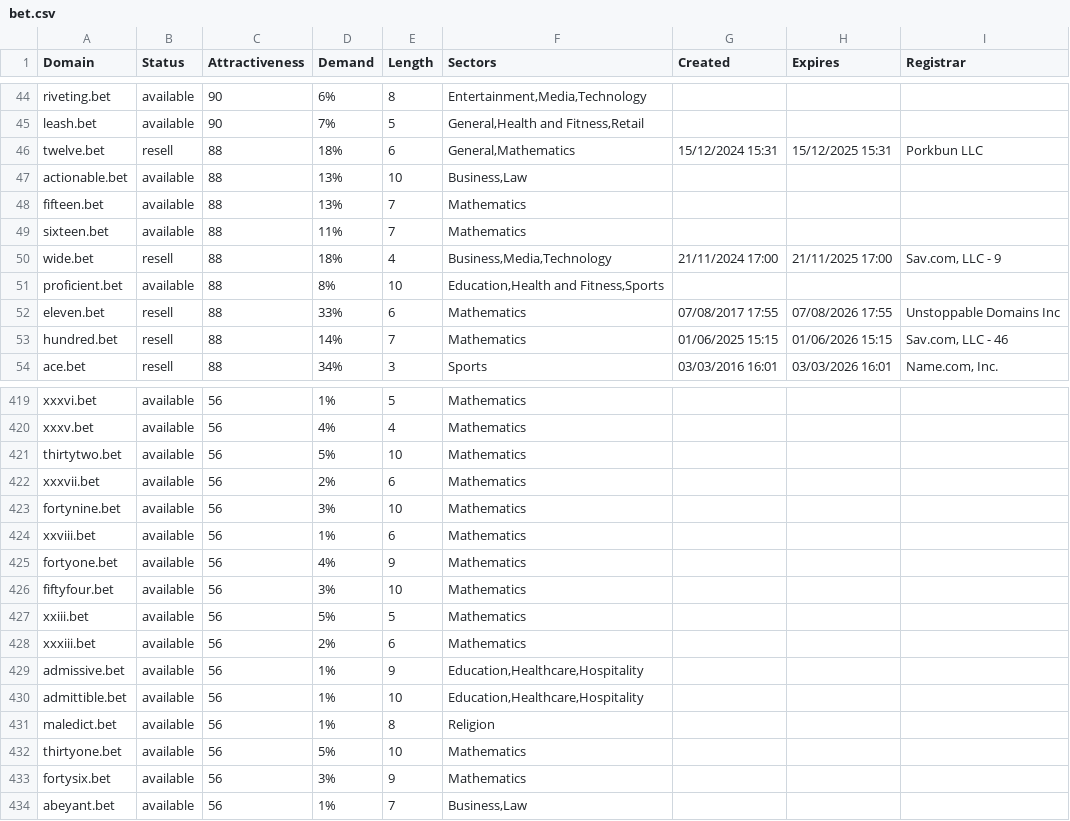
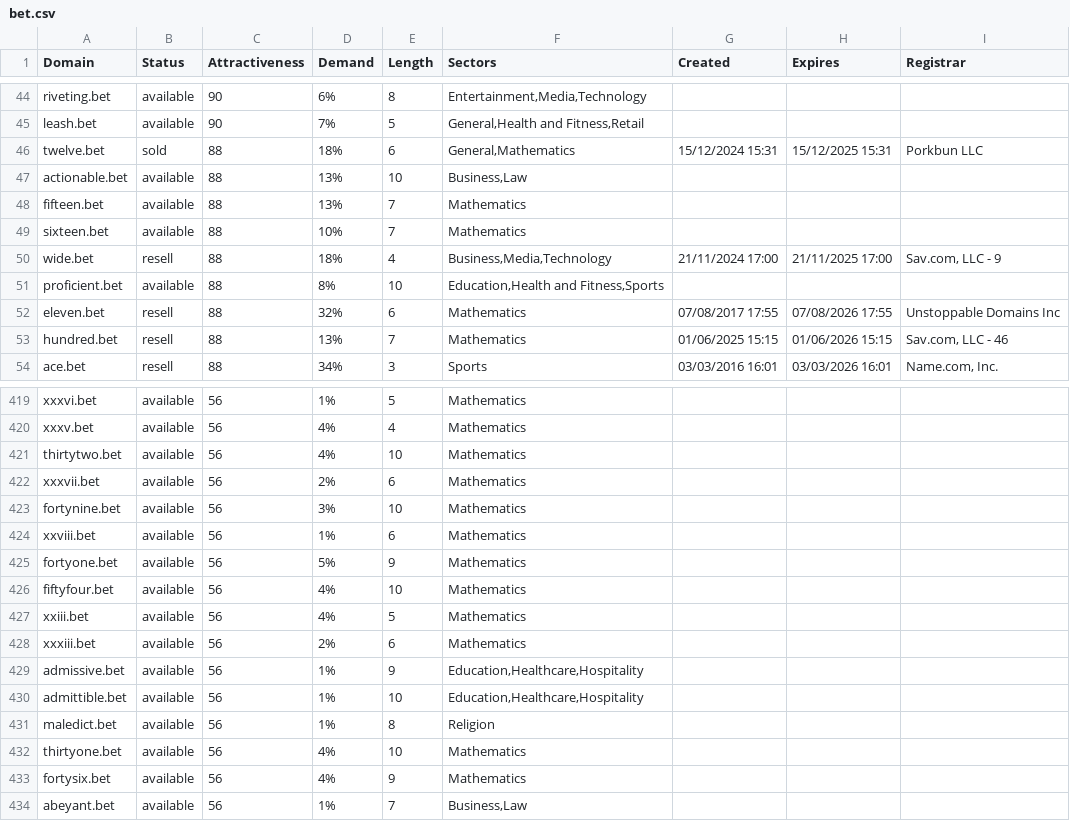
Before and after one commit to UniqueDomains/bet-oneword-domains, a CSV file: bet.csv, drawn as a sheet; only a part is shown, gaps mark what is left out; the diff covers the shown part only.

Commit message:
Domains update

```diff
--- a/bet.csv
+++ b/bet.csv
@@ -45,10 +45,10 @@ riveting.bet,available,90,6%,8,"Entertainment,Media,Technology",,,
 leash.bet,available,90,7%,5,"General,Health and Fitness,Retail",,,
-twelve.bet,resell,88,18%,6,"General,Mathematics",15/12/2024 15:31,15/12/2025 15:31,Porkbun LLC
+twelve.bet,sold,88,18%,6,"General,Mathematics",15/12/2024 15:31,15/12/2025 15:31,Porkbun LLC
 actionable.bet,available,88,13%,10,"Business,Law",,,
 fifteen.bet,available,88,13%,7,Mathematics,,,
-sixteen.bet,available,88,11%,7,Mathematics,,,
+sixteen.bet,available,88,10%,7,Mathematics,,,
 wide.bet,resell,88,18%,4,"Business,Media,Technology",21/11/2024 17:00,21/11/2025 17:00,"Sav.com, LLC - 9"
 proficient.bet,available,88,8%,10,"Education,Health and Fitness,Sports",,,
-eleven.bet,resell,88,33%,6,Mathematics,07/08/2017 17:55,07/08/2026 17:55,Unstoppable Domains Inc
-hundred.bet,resell,88,14%,7,Mathematics,01/06/2025 15:15,01/06/2026 15:15,"Sav.com, LLC - 46"
+eleven.bet,resell,88,32%,6,Mathematics,07/08/2017 17:55,07/08/2026 17:55,Unstoppable Domains Inc
+hundred.bet,resell,88,13%,7,Mathematics,01/06/2025 15:15,01/06/2026 15:15,"Sav.com, LLC - 46"
 ace.bet,resell,88,34%,3,Sports,03/03/2016 16:01,03/03/2026 16:01,"Name.com, Inc."
@@ -420,3 +420,3 @@ xxxvi.bet,available,56,1%,5,Mathematics,,,
 xxxv.bet,available,56,4%,4,Mathematics,,,
-thirtytwo.bet,available,56,5%,10,Mathematics,,,
+thirtytwo.bet,available,56,4%,10,Mathematics,,,
 xxxvii.bet,available,56,2%,6,Mathematics,,,
@@ -424,5 +424,5 @@ fortynine.bet,available,56,3%,10,Mathematics,,,
 xxviii.bet,available,56,1%,6,Mathematics,,,
-fortyone.bet,available,56,4%,9,Mathematics,,,
-fiftyfour.bet,available,56,3%,10,Mathematics,,,
-xxiii.bet,available,56,5%,5,Mathematics,,,
+fortyone.bet,available,56,5%,9,Mathematics,,,
+fiftyfour.bet,available,56,4%,10,Mathematics,,,
+xxiii.bet,available,56,4%,5,Mathematics,,,
 xxxiii.bet,available,56,2%,6,Mathematics,,,
@@ -431,4 +431,4 @@ admittible.bet,available,56,1%,10,"Education,Healthcare,Hospitality",,,
 maledict.bet,available,56,1%,8,Religion,,,
-thirtyone.bet,available,56,5%,10,Mathematics,,,
-fortysix.bet,available,56,3%,9,Mathematics,,,
+thirtyone.bet,available,56,4%,10,Mathematics,,,
+fortysix.bet,available,56,4%,9,Mathematics,,,
 abeyant.bet,available,56,1%,7,"Business,Law",,,
```
Also changed, not shown: 44 edited cells elsewhere in this file, 2 other files.
